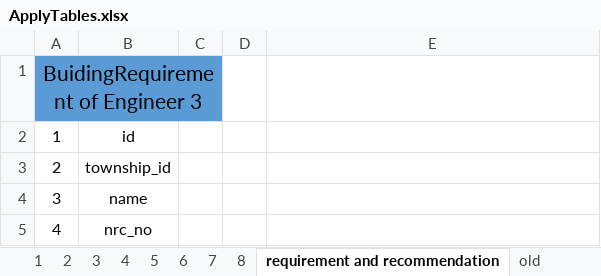
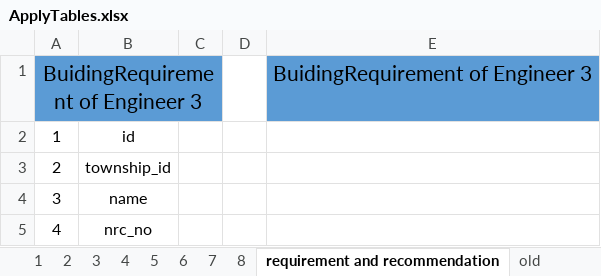
Before and after one commit to winpa123/ToApplyTables, an Excel workbook: ApplyTables.xlsx, sheet requirement and recommendation, drawn as a sheet; only a part is shown; values as stored, in another font and other column widths than the file's, no borders; the diff names each change by its address in the sheet, - before the commit and + after, or states it on an @@ line.

Commit message:
modified tables

```diff
--- a/ApplyTables.xlsx (sheet requirement and recommendation)
+++ b/ApplyTables.xlsx (sheet requirement and recommendation)
-E1: (empty)
+E1: BuidingRequirement of Engineer 3
-E1 fill: none
+E1 fill: #5B9BD5
```
